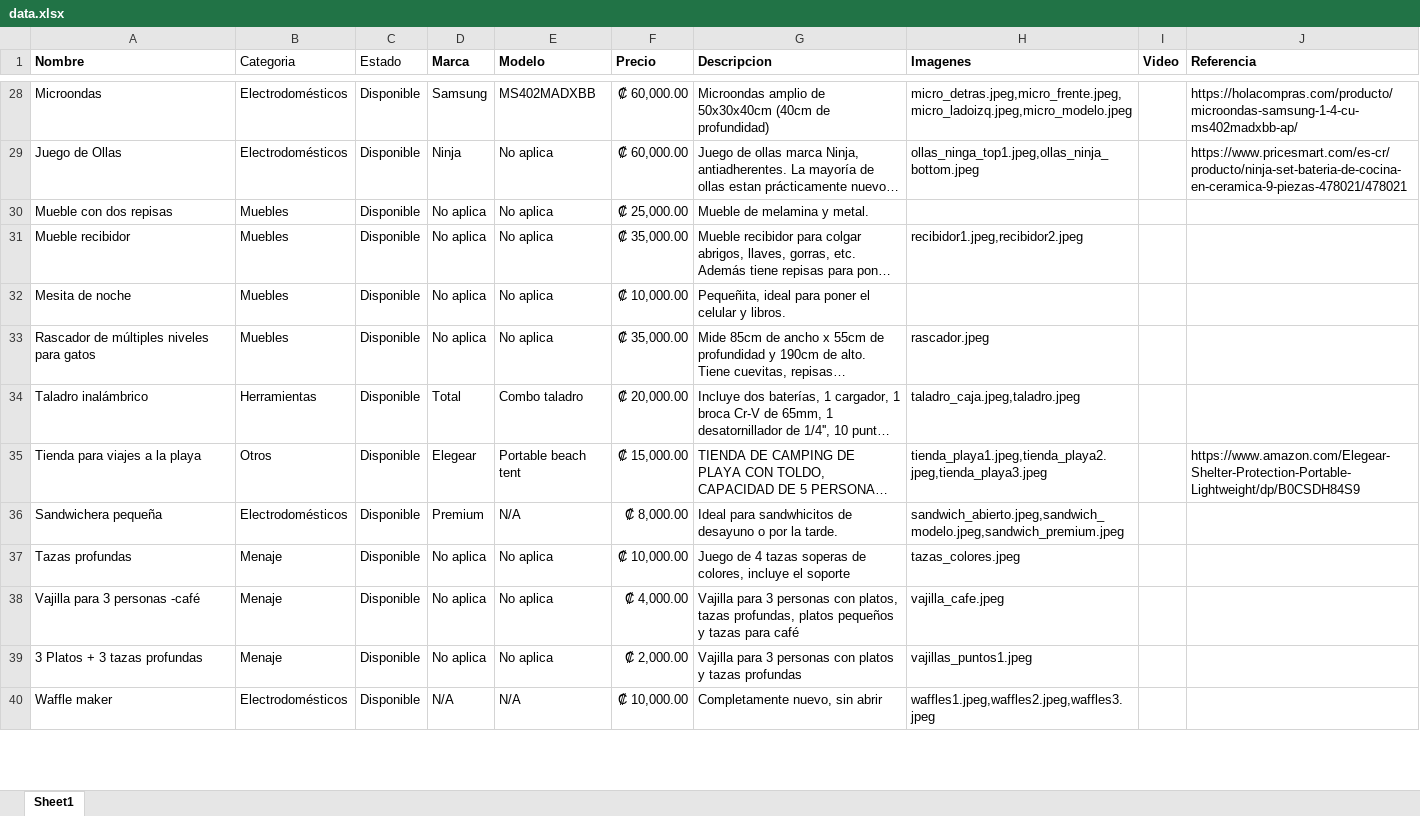
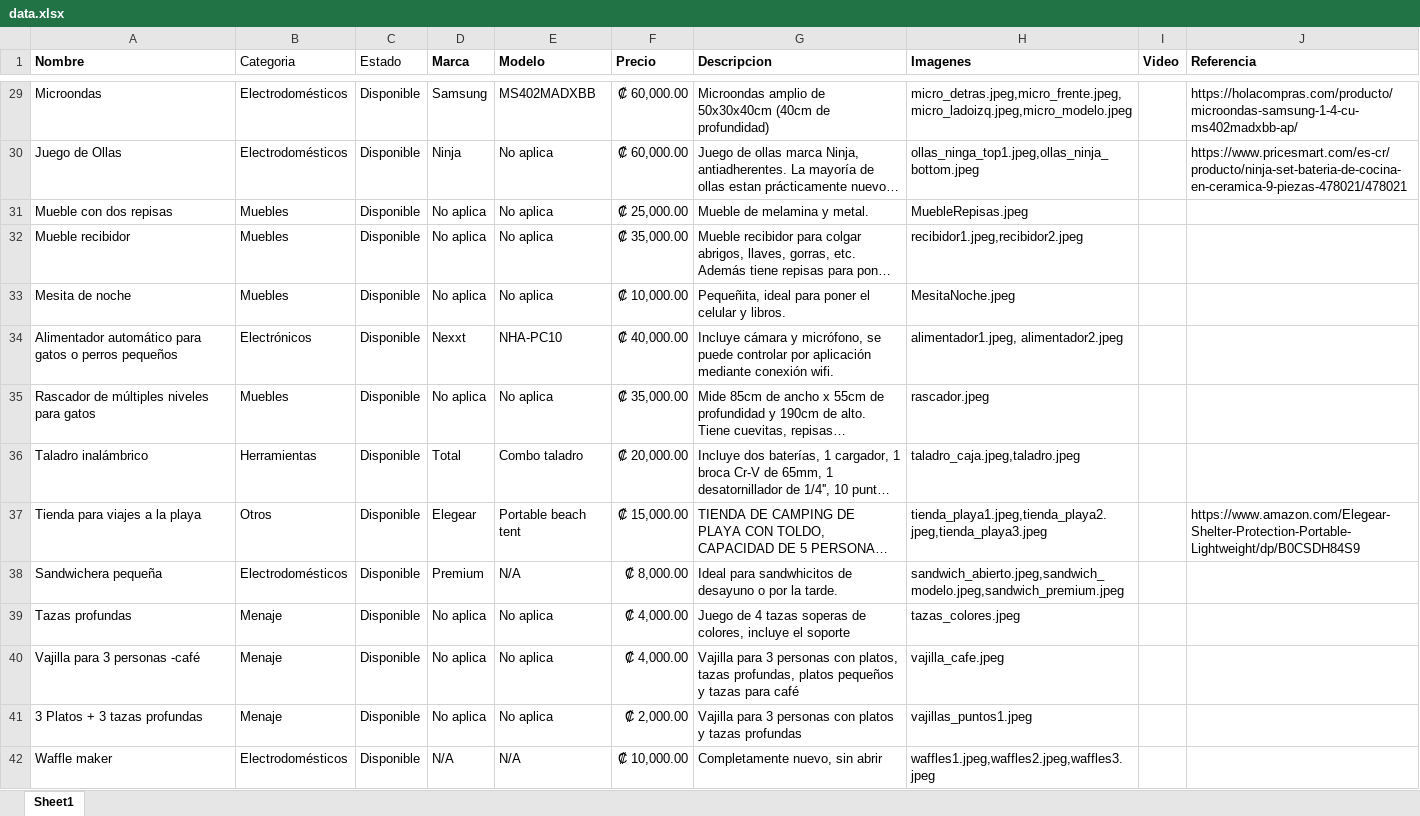
Before and after one commit to mmconejoh10/Venta_cosas_casa, an Excel workbook: data.xlsx, sheet Sheet1, drawn as a sheet; only a part is shown, gaps mark what is left out; long unchanged cells end in …; values as stored, in another font and other column widths than the file's, no borders; addresses are those after the commit; the diff covers the shown part only; the diff names each change by its address in the sheet, - before the commit and + after, or states it on an @@ line.

```diff
--- a/data.xlsx (sheet Sheet1)
+++ b/data.xlsx (sheet Sheet1)
-H31 (Imagenes): (empty)
+H31 (Imagenes): MuebleRepisas.jpeg
-H33 (Imagenes): (empty)
+H33 (Imagenes): MesitaNoche.jpeg
+row 34: Alimentador automático para gatos o perros pequeños | Electrónicos | Disponible | Nexxt | NHA-PC10 | ₡ 40,000.00 | Incluye cámara y micrófono, se puede controlar por aplicación mediante conexión wifi. | alimentador1.jpeg, alimentador2.jpeg
-F39 (Precio): ₡ 10,000.00
+F39 (Precio): ₡ 4,000.00
```
Also changed, not shown: 1 added row and 41 edited cells elsewhere in this sheet.
